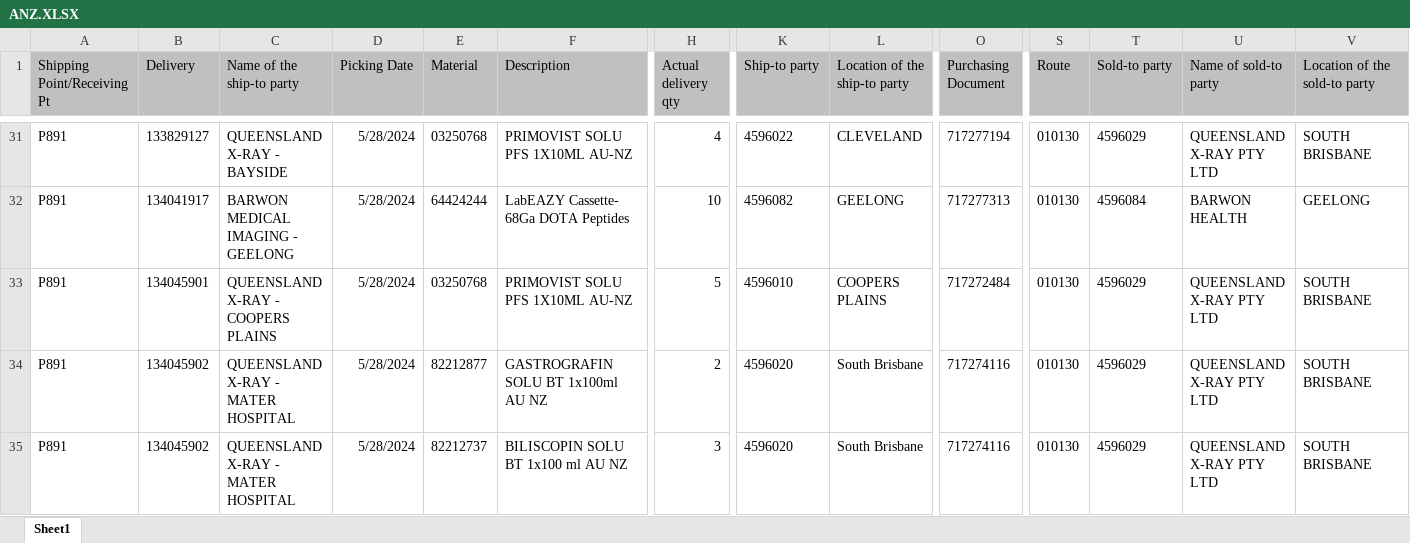
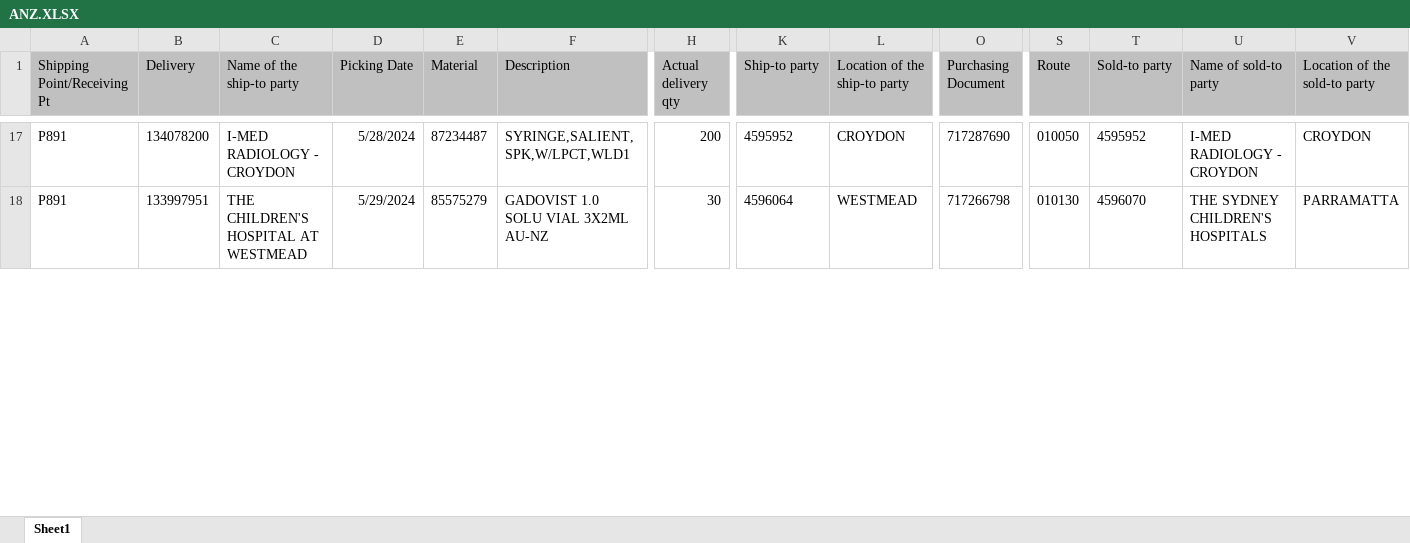
Before and after one commit to janphoenix/anz, an Excel workbook: ANZ.XLSX, sheet Sheet1, drawn as a sheet; only a part is shown, gaps mark what is left out; values as stored, in another font and other column widths than the file's, no borders; removed rows and columns are numbered as before the commit, all else as after; rows hold the shown columns only; the diff covers the shown part only; the diff names each change by its address in the sheet, - before the commit and + after, or states it on an @@ line.

```diff
--- a/ANZ.XLSX (sheet Sheet1)
+++ b/ANZ.XLSX (sheet Sheet1)
-B17 (Delivery): 133829127
+B17 (Delivery): 134078200
-C17 (Name of the ship-to party): QUEENSLAND X-RAY - BAYSIDE
+C17 (Name of the ship-to party): I-MED RADIOLOGY - CROYDON
-E17 (Material): 03250768
+E17 (Material): 87234487
-F17 (Description): PRIMOVIST SOLU PFS 1X10ML AU-NZ
+F17 (Description): SYRINGE,SALIENT,SPK,W/LPCT,WLD1
-H17 (Actual delivery qty): 4
+H17 (Actual delivery qty): 200
-K17 (Ship-to party): 4596022
+K17 (Ship-to party): 4595952
-L17 (Location of the ship-to party): CLEVELAND
+L17 (Location of the ship-to party): CROYDON
-O17 (Purchasing Document): 717277194
+O17 (Purchasing Document): 717287690
-S17 (Route): 010130
+S17 (Route): 010050
-T17 (Sold-to party): 4596029
+T17 (Sold-to party): 4595952
-U17 (Name of sold-to party): QUEENSLAND X-RAY PTY LTD
+U17 (Name of sold-to party): I-MED RADIOLOGY - CROYDON
-V17 (Location of the sold-to party): SOUTH BRISBANE
+V17 (Location of the sold-to party): CROYDON
-row 32: P891 | 134041917 | BARWON MEDICAL IMAGING - GEELONG | 5/28/2024 | 64424244 | LabEAZY Cassette- 68Ga DOTA Peptides | 10 | 4596082 | GEELONG | 717277313 | 010130 | 4596084 | BARWON HEALTH | GEELONG
-B18 (Delivery): 134045901
+B18 (Delivery): 133997951
-C18 (Name of the ship-to party): QUEENSLAND X-RAY - COOPERS PLAINS
+C18 (Name of the ship-to party): THE CHILDREN'S HOSPITAL AT WESTMEAD
-D18 (Picking Date): 5/28/2024
+D18 (Picking Date): 5/29/2024
-E18 (Material): 03250768
+E18 (Material): 85575279
-F18 (Description): PRIMOVIST SOLU PFS 1X10ML AU-NZ
+F18 (Description): GADOVIST 1.0 SOLU VIAL 3X2ML AU-NZ
-H18 (Actual delivery qty): 5
+H18 (Actual delivery qty): 30
-K18 (Ship-to party): 4596010
+K18 (Ship-to party): 4596064
-L18 (Location of the ship-to party): COOPERS PLAINS
+L18 (Location of the ship-to party): WESTMEAD
-O18 (Purchasing Document): 717272484
+O18 (Purchasing Document): 717266798
-T18 (Sold-to party): 4596029
+T18 (Sold-to party): 4596070
-U18 (Name of sold-to party): QUEENSLAND X-RAY PTY LTD
+U18 (Name of sold-to party): THE SYDNEY CHILDREN'S HOSPITALS
-V18 (Location of the sold-to party): SOUTH BRISBANE
+V18 (Location of the sold-to party): PARRAMATTA
-row 34: P891 | 134045902 | QUEENSLAND X-RAY - MATER HOSPITAL | 5/28/2024 | 82212877 | GASTROGRAFIN SOLU BT 1x100ml AU NZ | 2 | 4596020 | South Brisbane | 717274116 | 010130 | 4596029 | QUEENSLAND X-RAY PTY LTD | SOUTH BRISBANE
-row 35: P891 | 134045902 | QUEENSLAND X-RAY - MATER HOSPITAL | 5/28/2024 | 82212737 | BILISCOPIN SOLU BT 1x100 ml AU NZ | 3 | 4596020 | South Brisbane | 717274116 | 010130 | 4596029 | QUEENSLAND X-RAY PTY LTD | SOUTH BRISBANE
```
Also changed, not shown: 37 removed rows and 389 edited cells elsewhere in this sheet.
